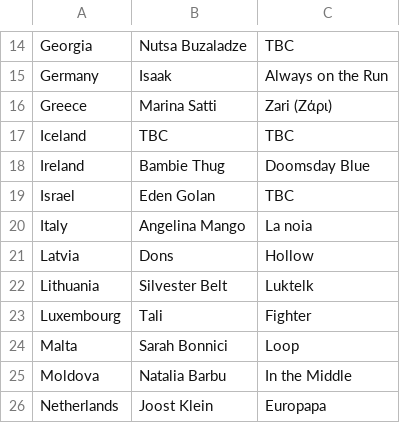
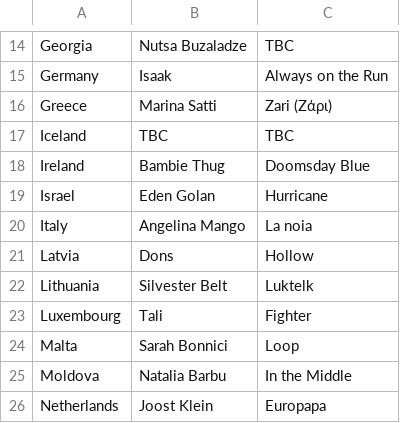
Before and after one commit to dannisteele/Eurovision-allocator, a CSV file: Set_Lists/CSV/2024.csv, drawn as a sheet; only a part is shown, gaps mark what is left out.

Commit message:
Update 2024.csv
Updated Israel song name

```diff
--- a/Set_Lists/CSV/2024.csv
+++ b/Set_Lists/CSV/2024.csv
@@ -18,3 +18,3 @@ Iceland,TBC,TBC
 Ireland,Bambie Thug,"Doomsday Blue"
-Israel,Eden Golan,TBC
+Israel,Eden Golan,Hurricane
 Italy,Angelina Mango,La noia
```
